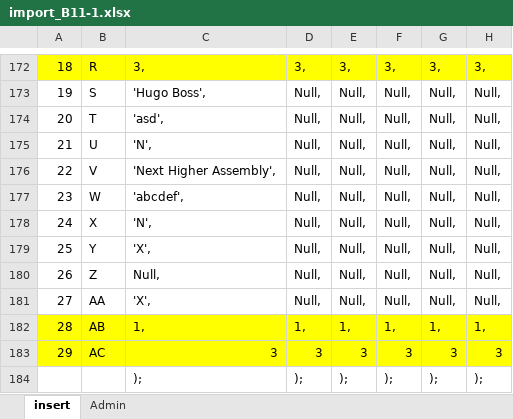
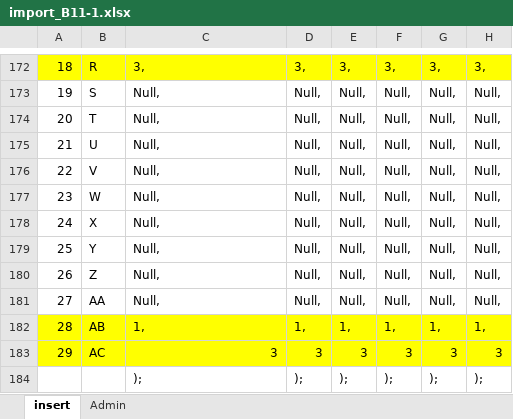
Before and after one commit to ycrausaz/b11.1, an Excel workbook: b11_1/fields/import_B11-1.xlsx, sheet insert, drawn as a sheet; only a part is shown, gaps mark what is left out; values as stored, in another font and other column widths than the file's, no borders; the diff covers the shown part only; the diff names each change by its address in the sheet, - before the commit and + after, or states it on an @@ line.

```diff
--- a/b11_1/fields/import_B11-1.xlsx (sheet insert)
+++ b/b11_1/fields/import_B11-1.xlsx (sheet insert)
-C173: 'Hugo Boss',
+C173: Null,
-C174: 'asd',
+C174: Null,
-C175: 'N',
+C175: Null,
-C176: 'Next Higher Assembly',
+C176: Null,
-C177: 'abcdef',
+C177: Null,
-C178: 'N',
+C178: Null,
-C179: 'X',
+C179: Null,
-C181: 'X',
+C181: Null,
```
Also changed, not shown: 1 added row, 1 removed row and 184 edited cells elsewhere in this sheet, 2 other files.
